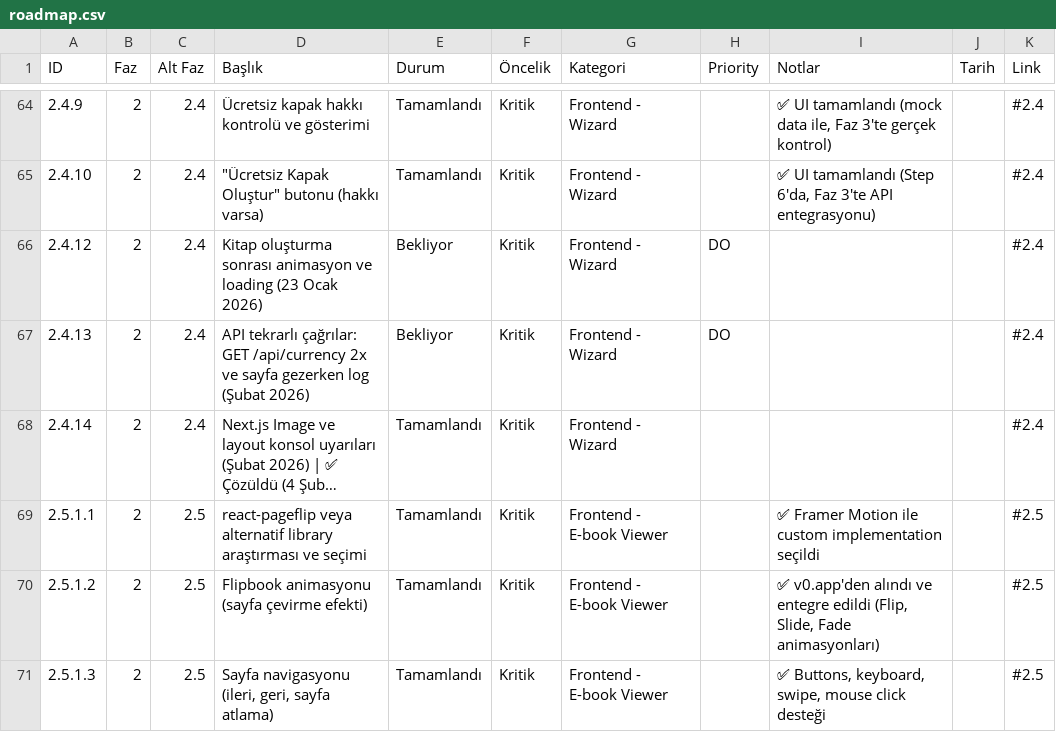
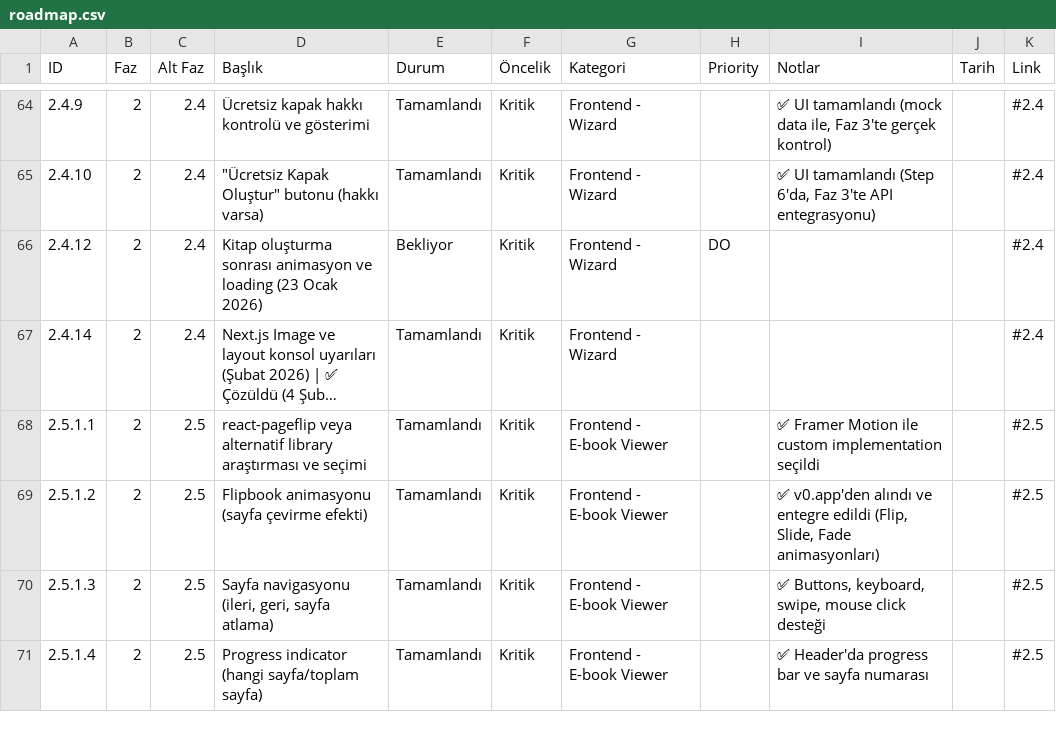
Before and after one commit to cuneyt-medetoglu/kidstorybook, a CSV file: docs/roadmap/roadmap.csv, drawn as a sheet; only a part is shown, gaps mark what is left out; the shorter side is filled out with more unchanged rows; long unchanged cells end in …; the diff names each change by its address in the sheet, - before the commit and + after, or states it on an @@ line.

Commit message:
feat: Roadmap güncellemeleri yapıldı; faz 2.4.13'teki API tekrarlı çağrılar maddesi kaldırıldı ve faz 2.4.14'teki Next.js Image ile ilgili konsol uyarıları durumu güncellendi.

```diff
--- a/docs/roadmap/roadmap.csv
+++ b/docs/roadmap/roadmap.csv
-row 67: 2.4.13 | 2 | 2.4 | API tekrarlı çağrılar: GET /api/currency 2x ve sayfa gezerken log (Şubat 2026) | Bekliyor | Kritik | Frontend - Wizard | DO |  |  | #2.4
```
Also changed, not shown: 1 other file.
